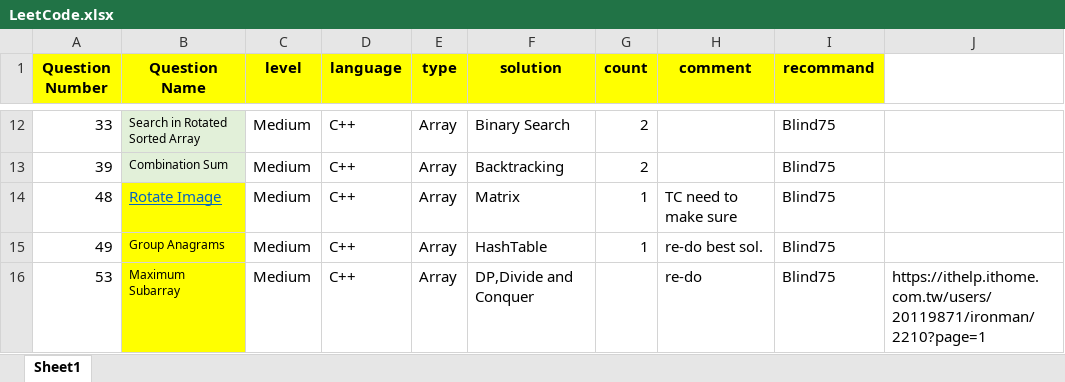
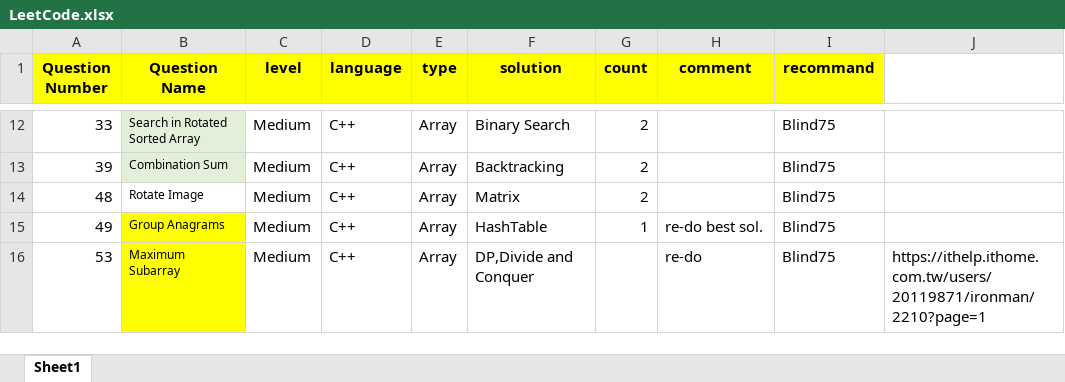
Before and after one commit to guitar0317/LeetCode, an Excel workbook: LeetCode.xlsx, sheet Sheet1, drawn as a sheet; only a part is shown, gaps mark what is left out; values as stored, in another font and other column widths than the file's, no borders; the diff names each change by its address in the sheet, - before the commit and + after, or states it on an @@ line.

```diff
--- a/LeetCode.xlsx (sheet Sheet1)
+++ b/LeetCode.xlsx (sheet Sheet1)
@@ B14 fill: #FFFF00 → none, underline: on → off, text colour: #0563C1 → black, text size: smaller @@
-G14 (count): 1
+G14 (count): 2
-H14 (comment): TC need to make sure
+H14 (comment): (empty)
```
Also changed, not shown: 3 other files.
